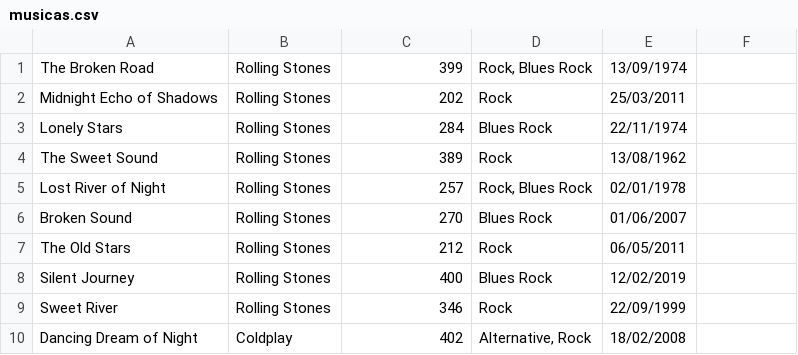
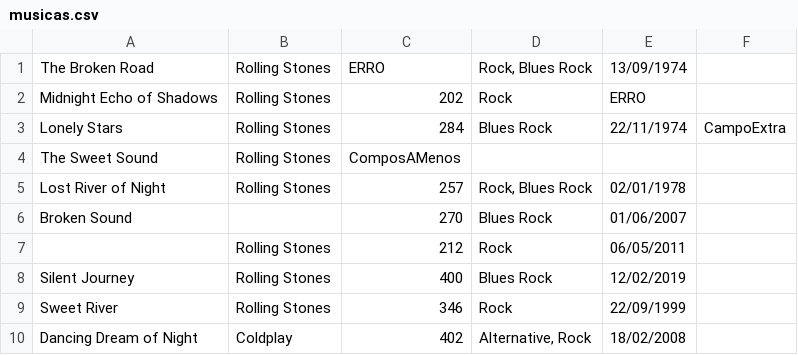
Before and after one commit to ninojp/Carreira-Desenvolvimento-Back-End-.NET, a CSV file: NÍVEL 1 - Orientação a objetos, dados e web/9-C# Manipulação de dados com coleções e LINQ/05-Strings/musicas.csv, drawn as a sheet; only a part is shown.

```diff
--- a/NÍVEL 1 - Orientação a objetos, dados e web/9-C# Manipulação de dados com coleções e LINQ/05-Strings/musicas.csv
+++ b/NÍVEL 1 - Orientação a objetos, dados e web/9-C# Manipulação de dados com coleções e LINQ/05-Strings/musicas.csv
@@ -1,8 +1,8 @@
-The Broken Road;Rolling Stones;399;Rock, Blues Rock;13/09/1974
-Midnight Echo of Shadows;Rolling Stones;202;Rock;25/03/2011
-Lonely Stars;Rolling Stones;284;Blues Rock;22/11/1974
-The Sweet Sound;Rolling Stones;389;Rock;13/08/1962
+The Broken Road;Rolling Stones;ERRO;Rock, Blues Rock;13/09/1974
+Midnight Echo of Shadows;Rolling Stones;202;Rock;ERRO
+Lonely Stars;Rolling Stones;284;Blues Rock;22/11/1974;CampoExtra
+The Sweet Sound;Rolling Stones;ComposAMenos
 Lost River of Night;Rolling Stones;257;Rock, Blues Rock;02/01/1978
-Broken Sound;Rolling Stones;270;Blues Rock;01/06/2007
-The Old Stars;Rolling Stones;212;Rock;06/05/2011
+Broken Sound;;270;Blues Rock;01/06/2007
+   ;Rolling Stones;212;Rock;06/05/2011
 Silent Journey;Rolling Stones;400;Blues Rock;12/02/2019
```
Also changed, not shown: 2 other files.
